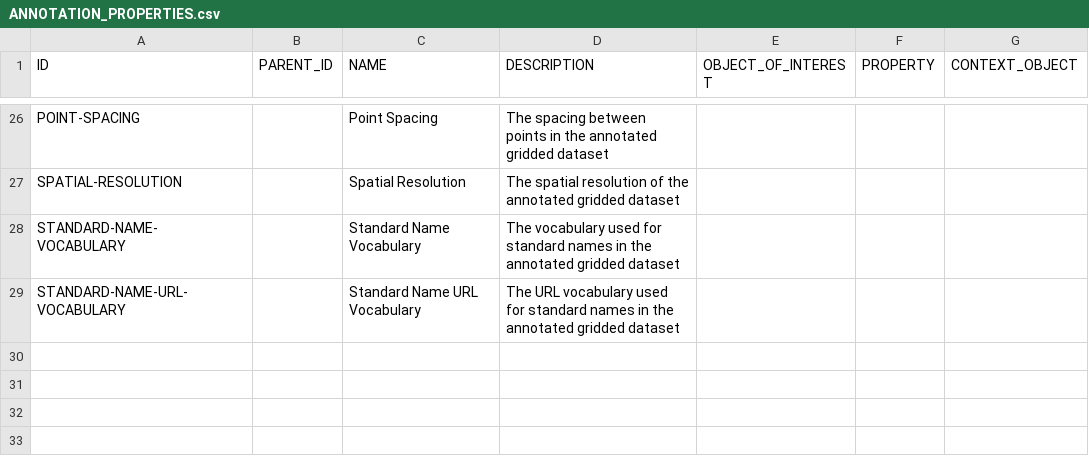
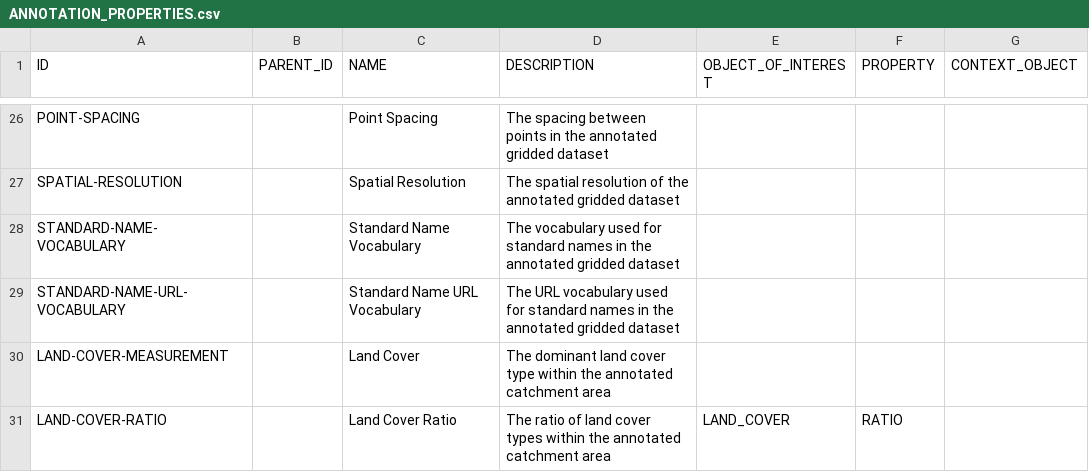
Before and after one commit to NERC-CEH/fdri-discovery, a CSV file: sample_data/src/ANNOTATION_PROPERTIES.csv, drawn as a sheet; only a part is shown, gaps mark what is left out; the diff names each change by its address in the sheet, - before the commit and + after, or states it on an @@ line.

Commit message:
Move landCover property to an annotation

```diff
--- a/sample_data/src/ANNOTATION_PROPERTIES.csv
+++ b/sample_data/src/ANNOTATION_PROPERTIES.csv
+row 30: LAND-COVER-MEASUREMENT |  | Land Cover | The dominant land cover type within the annotated catchment area
+row 31: LAND-COVER-RATIO |  | Land Cover Ratio | The ratio of land cover types within the annotated catchment area | LAND_COVER | RATIO
```
Also changed, not shown: 1 other file.
